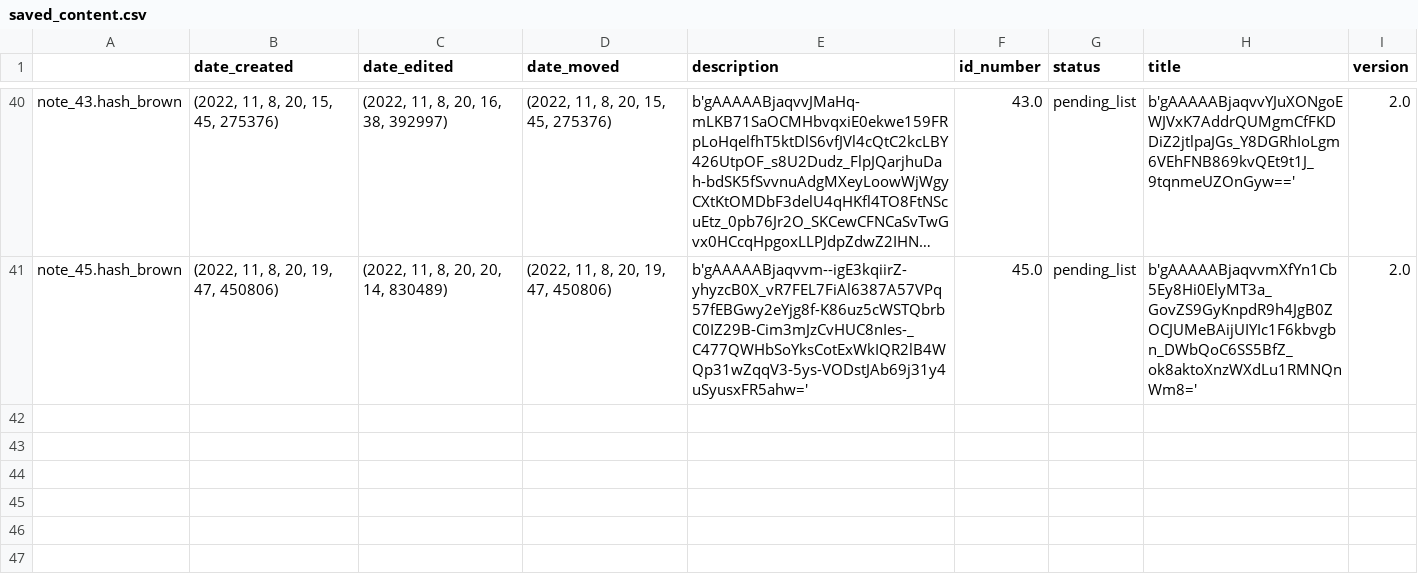
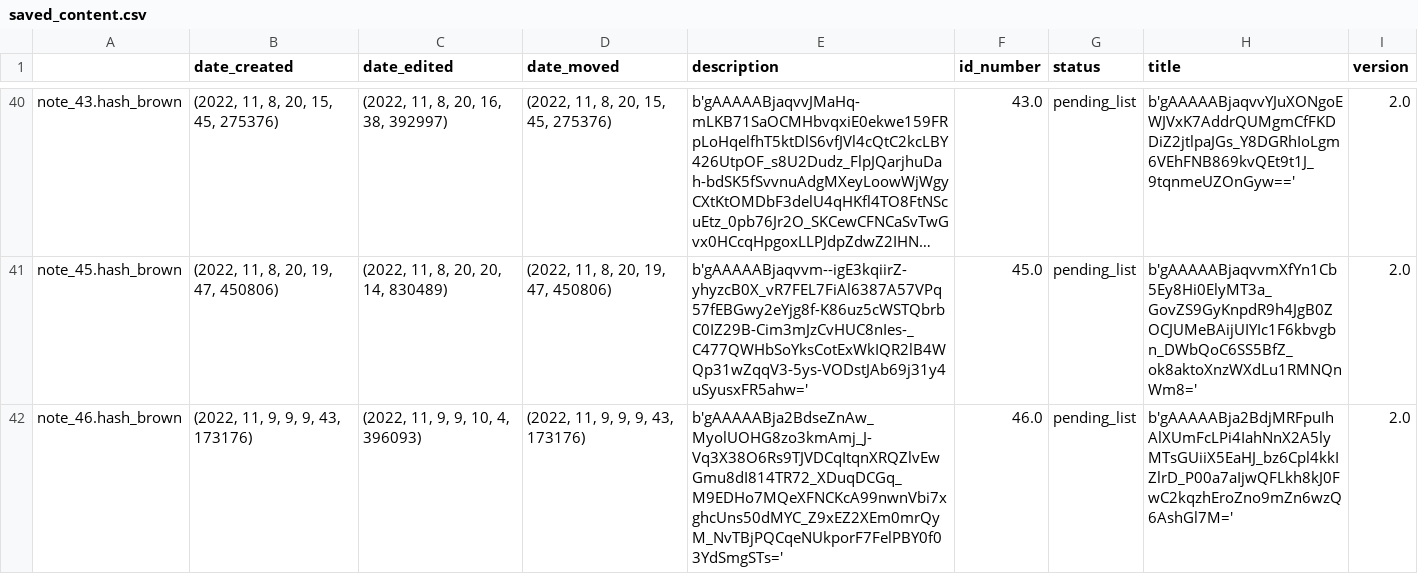
Before and after one commit to Mazchoo/ToDoQt, a CSV file: SavedToDo/saved_content.csv, drawn as a sheet; only a part is shown, gaps mark what is left out; long unchanged cells end in …; the diff names each change by its address in the sheet, - before the commit and + after, or states it on an @@ line.

Commit message:
Updated ToDo items

```diff
--- a/SavedToDo/saved_content.csv
+++ b/SavedToDo/saved_content.csv
+row 42: note_46.hash_brown | (2022, 11, 9, 9, 9, 43, 173176) | (2022, 11, 9, 9, 10, 4, 396093) | (2022, 11, 9, 9, 9, 43, 173176) | b'gAAAAABja2BdseZnAw_MyolUOHG8zo3kmAmj_J-Vq3X38O6Rs9TJVDCqItqnXRQZlvEwGmu8dI814TR72_XDuqDCGq_M9EDHo7MQeXFNCKcA99nwnVbi7xghcUns50dMYC_Z9xEZ2XEm0mrQyM_NvTBjPQCqeNUkporF7FelPBY0f03YdSmgSTs=' | 46.0 | pending_list | b'gAAAAABja2BdjMRFpuIhAlXUmFcLPi4IahNnX2A5lyMTsGUiiX5EaHJ_bz6Cpl4kkIZlrD_P00a7aIjwQFLkh8kJ0FwC2kqzhEroZno9mZn6wzQ6AshGl7M=' | 2.0
```
